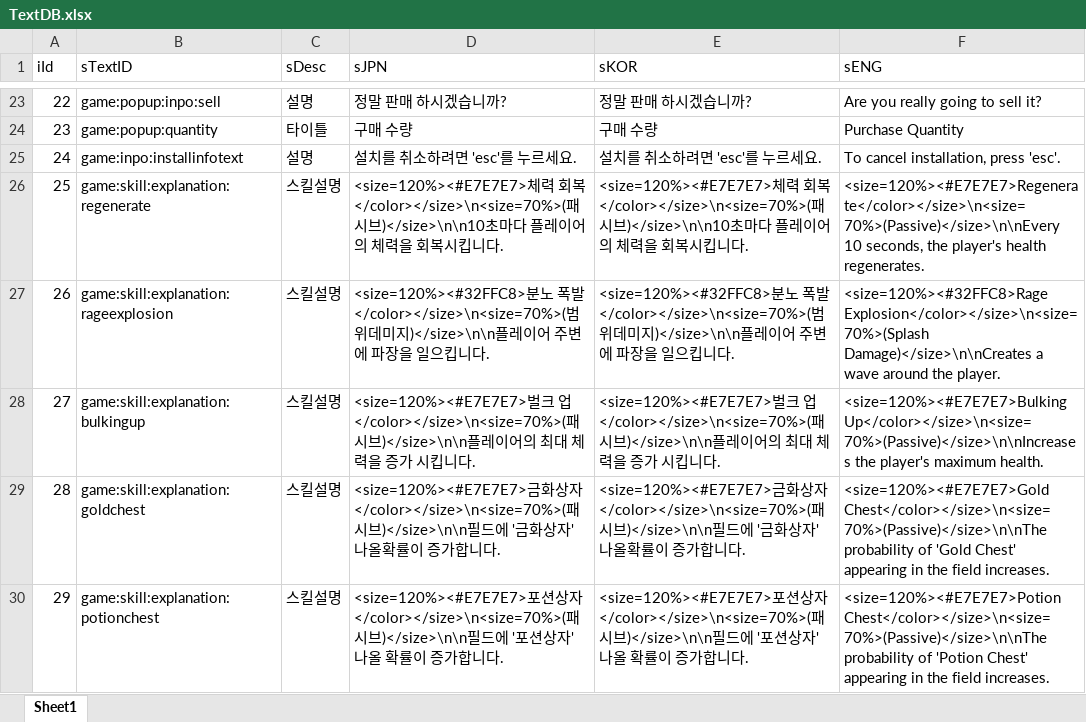
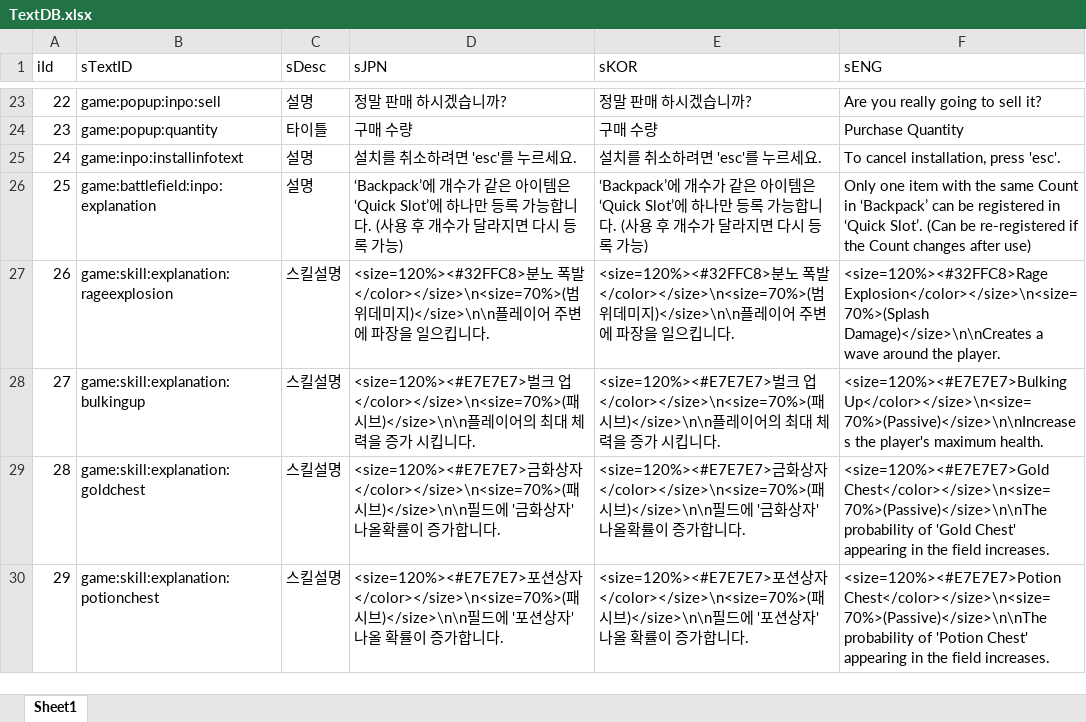
Before and after one commit to sangkyu156/Smash, an Excel workbook: DataBase/TextDB.xlsx, sheet Sheet1, drawn as a sheet; only a part is shown, gaps mark what is left out; values as stored, in another font and other column widths than the file's, no borders; the diff names each change by its address in the sheet, - before the commit and + after, or states it on an @@ line.

```diff
--- a/DataBase/TextDB.xlsx (sheet Sheet1)
+++ b/DataBase/TextDB.xlsx (sheet Sheet1)
-B26 (sTextID): game:skill:explanation:regenerate
+B26 (sTextID): game:battlefield:inpo:explanation
-C26 (sDesc): 스킬설명
+C26 (sDesc): 설명
-D26 (sJPN): <size=120%><#E7E7E7>체력 회복</color></size>\n<size=70%>(패시브)</size>\n\n10초마다 플레이어의 체력을 회복시킵니다.
+D26 (sJPN): ‘Backpack’에 개수가 같은 아이템은 ‘Quick Slot’에 하나만 등록 가능합니다. (사용 후 개수가 달라지면 다시 등록 가능)
-E26 (sKOR): <size=120%><#E7E7E7>체력 회복</color></size>\n<size=70%>(패시브)</size>\n\n10초마다 플레이어의 체력을 회복시킵니다.
+E26 (sKOR): ‘Backpack’에 개수가 같은 아이템은 ‘Quick Slot’에 하나만 등록 가능합니다. (사용 후 개수가 달라지면 다시 등록 가능)
-F26 (sENG): <size=120%><#E7E7E7>Regenerate</color></size>\n<size=70%>(Passive)</size>\n\nEvery 10 seconds, the player's health regenerates.
+F26 (sENG): Only one item with the same Count in ‘Backpack’ can be registered in ‘Quick Slot’. (Can be re-registered if the Count changes after use)
```
Also changed, not shown: 28 other files.
